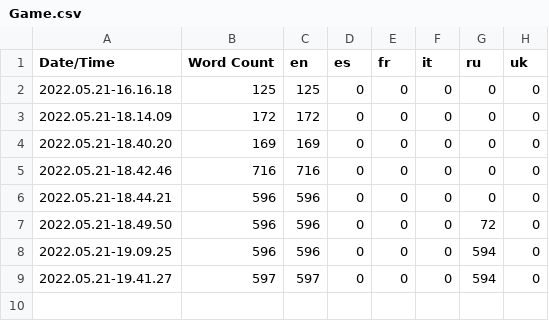
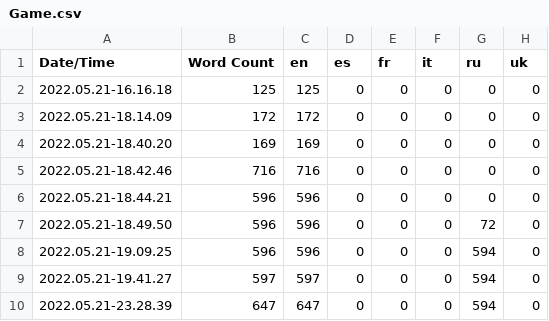
Before and after one commit to Cyber-Owls/MyDayGameJamUE, a CSV file: Content/Localization/Game/Game.csv, drawn as a sheet.

```diff
--- a/Content/Localization/Game/Game.csv
+++ b/Content/Localization/Game/Game.csv
@@ -9 +9,2 @@ Date/Time,Word Count,en,es,fr,it,ru,uk
 2022.05.21-19.41.27,597,597,0,0,0,594,0
+2022.05.21-23.28.39,647,647,0,0,0,594,0
```
Also changed, not shown: 11 other files.
